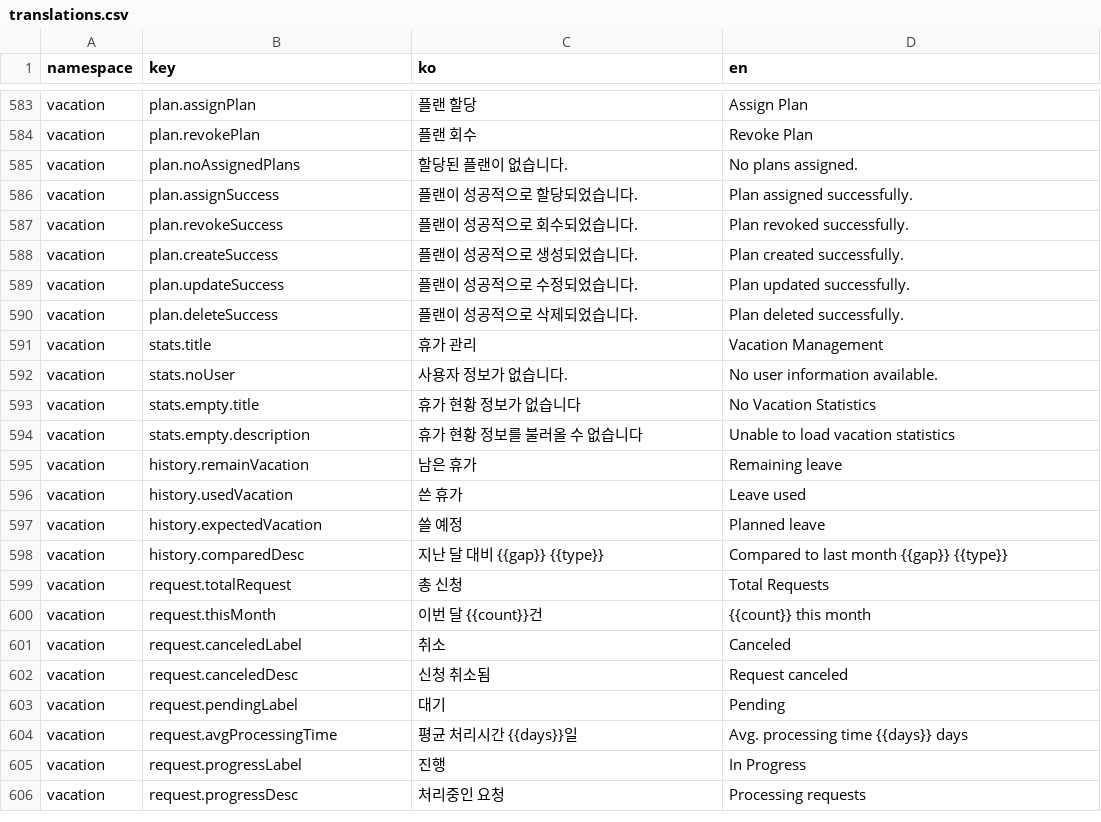
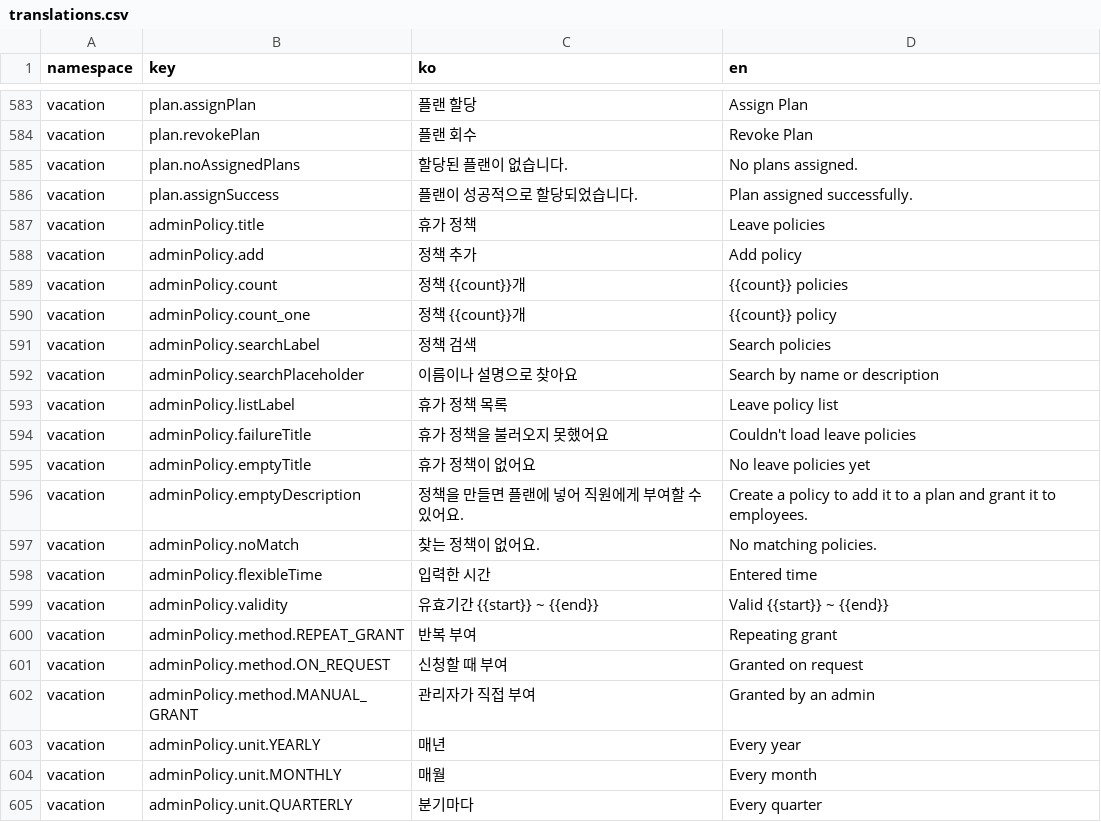
Before and after one commit to lshdainty/groo-ieum-front, a CSV file: i18n/translations.csv, drawn as a sheet; only a part is shown, gaps mark what is left out; the shorter side is filled out with more unchanged rows; the diff covers the shown part only; the diff names each change by its address in the sheet, - before the commit and + after, or states it on an @@ line.

```diff
--- a/i18n/translations.csv
+++ b/i18n/translations.csv
+row 587: vacation | adminPolicy.title | 휴가 정책 | Leave policies
+row 588: vacation | adminPolicy.add | 정책 추가 | Add policy
+row 589: vacation | adminPolicy.count | 정책 {{count}}개 | {{count}} policies
+row 590: vacation | adminPolicy.count_one | 정책 {{count}}개 | {{count}} policy
+row 591: vacation | adminPolicy.searchLabel | 정책 검색 | Search policies
+row 592: vacation | adminPolicy.searchPlaceholder | 이름이나 설명으로 찾아요 | Search by name or description
+row 593: vacation | adminPolicy.listLabel | 휴가 정책 목록 | Leave policy list
+row 594: vacation | adminPolicy.failureTitle | 휴가 정책을 불러오지 못했어요 | Couldn't load leave policies
+row 595: vacation | adminPolicy.emptyTitle | 휴가 정책이 없어요 | No leave policies yet
+row 596: vacation | adminPolicy.emptyDescription | 정책을 만들면 플랜에 넣어 직원에게 부여할 수 있어요. | Create a policy to add it to a plan and grant it to employees.
+row 597: vacation | adminPolicy.noMatch | 찾는 정책이 없어요. | No matching policies.
+row 598: vacation | adminPolicy.flexibleTime | 입력한 시간 | Entered time
+row 599: vacation | adminPolicy.validity | 유효기간 {{start}} ~ {{end}} | Valid {{start}} ~ {{end}}
+row 600: vacation | adminPolicy.method.REPEAT_GRANT | 반복 부여 | Repeating grant
+row 601: vacation | adminPolicy.method.ON_REQUEST | 신청할 때 부여 | Granted on request
+row 602: vacation | adminPolicy.method.MANUAL_GRANT | 관리자가 직접 부여 | Granted by an admin
+row 603: vacation | adminPolicy.unit.YEARLY | 매년 | Every year
+row 604: vacation | adminPolicy.unit.MONTHLY | 매월 | Every month
+row 605: vacation | adminPolicy.unit.QUARTERLY | 분기마다 | Every quarter
```
Also changed, not shown: 14 added rows elsewhere in this file, 10 other files.
